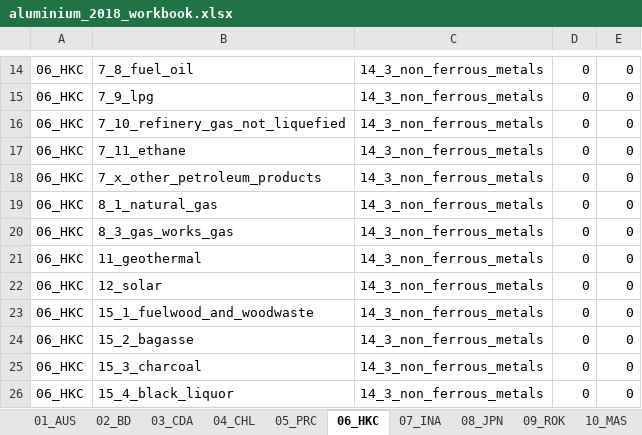
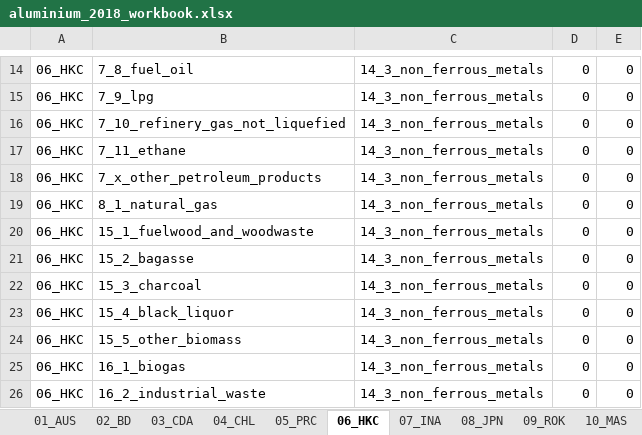
Before and after one commit to asia-pacific-energy-research-centre/Industry_8th, an Excel workbook: results/initial_look/aluminium_2018_workbook.xlsx, sheet 06_HKC, drawn as a sheet; only a part is shown, gaps mark what is left out; the shorter side is filled out with more unchanged rows; values as stored, in another font and other column widths than the file's, no borders; the diff names each change by its address in the sheet, - before the commit and + after, or states it on an @@ line.

```diff
--- a/results/initial_look/aluminium_2018_workbook.xlsx (sheet 06_HKC)
+++ b/results/initial_look/aluminium_2018_workbook.xlsx (sheet 06_HKC)
-row 20: 06_HKC | 8_3_gas_works_gas | 14_3_non_ferrous_metals | 0 | 0
-row 21: 06_HKC | 11_geothermal | 14_3_non_ferrous_metals | 0 | 0
-row 22: 06_HKC | 12_solar | 14_3_non_ferrous_metals | 0 | 0
```
Also changed, not shown: sheet 02_BD, sheet 04_CHL, sheet 07_INA, sheet 10_MAS, sheet 13_PNG, sheet 14_PE, 21 more sheets, results/initial_look/cement_2018_workbook.xlsx, results/initial_look/chemicals_2018_workbook.xlsx, 11 other files.
